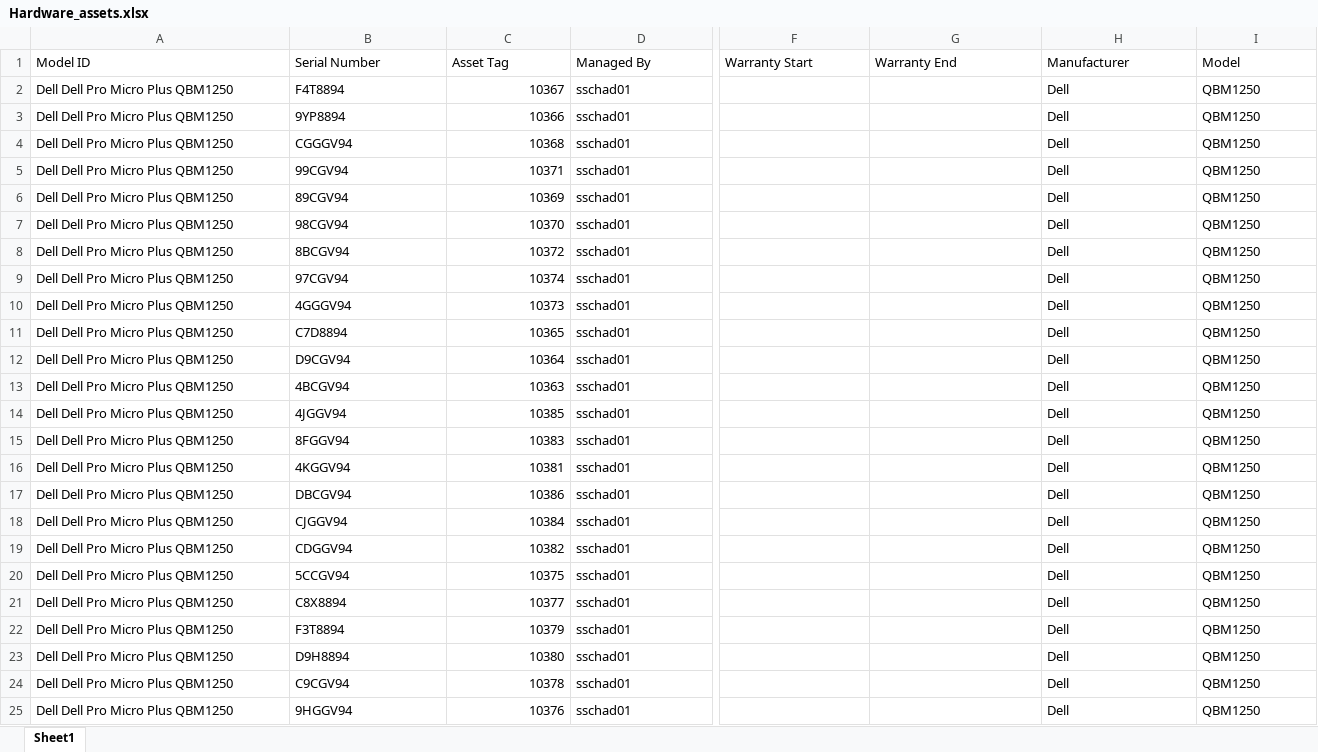
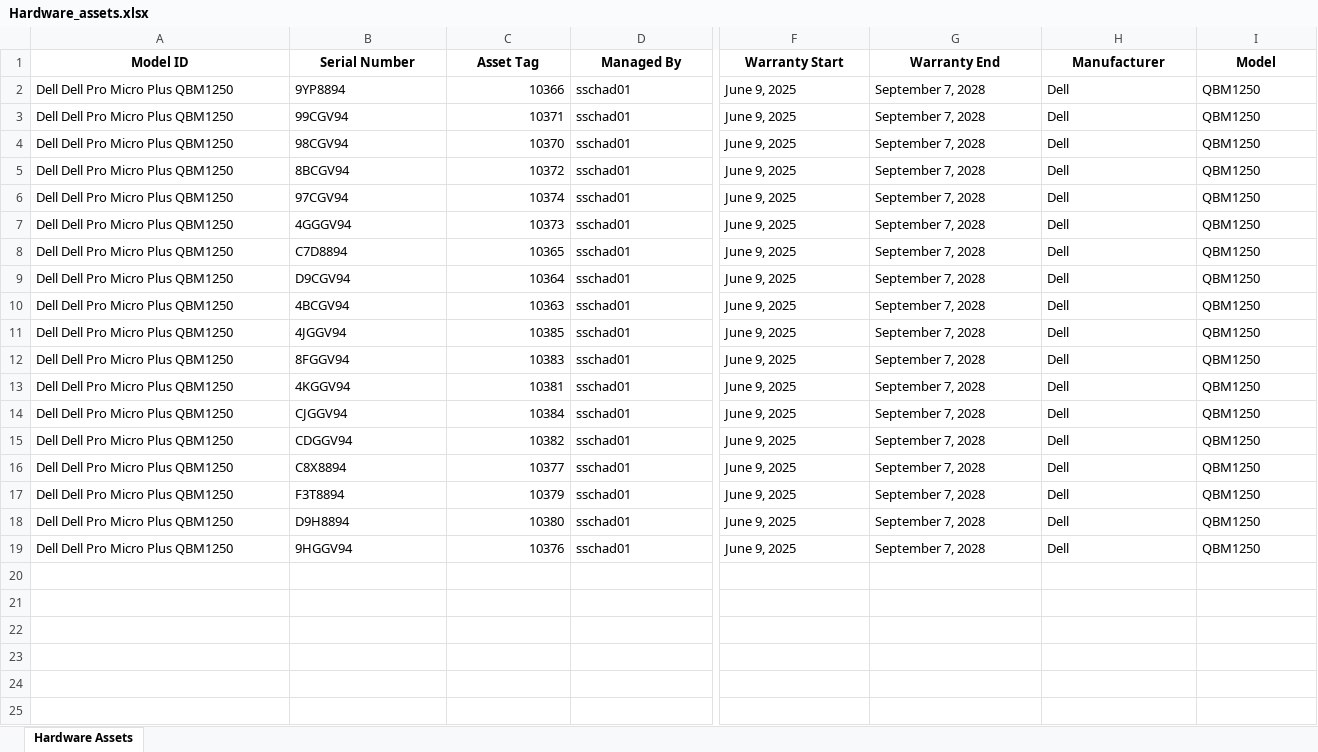
Before and after one commit to sainip1atwit/Tufts-Testing, an Excel workbook: asset_information/Hardware_assets.xlsx, sheet Hardware Assets, drawn as a sheet; only a part is shown, gaps mark what is left out; values as stored, in another font and other column widths than the file's, no borders; table styles not drawn; removed rows and columns are numbered as before the commit, all else as after; rows hold the shown columns only; the diff covers the shown part only; the diff names each change by its address in the sheet, - before the commit and + after, or states it on an @@ line.

Commit message:
Finished Warranty Retrieval

```diff
--- a/asset_information/Hardware_assets.xlsx (sheet Hardware Assets)
+++ b/asset_information/Hardware_assets.xlsx (sheet Hardware Assets)
-sheet tab: Sheet1
+sheet tab: Hardware Assets
@@ A1:I1 bold: off → on, alignment: left → center @@
-row 2: Dell Dell Pro Micro Plus QBM1250 | F4T8894 | 10367 | sschad01 |  |  | Dell | QBM1250
-F2 (Warranty Start): (empty)
+F2 (Warranty Start): June 9, 2025
-G2 (Warranty End): (empty)
+G2 (Warranty End): September 7, 2028
-row 4: Dell Dell Pro Micro Plus QBM1250 | CGGGV94 | 10368 | sschad01 |  |  | Dell | QBM1250
-F3 (Warranty Start): (empty)
+F3 (Warranty Start): June 9, 2025
-G3 (Warranty End): (empty)
+G3 (Warranty End): September 7, 2028
-row 6: Dell Dell Pro Micro Plus QBM1250 | 89CGV94 | 10369 | sschad01 |  |  | Dell | QBM1250
-F4:F13 (Warranty Start): (empty)
+F4:F13 (Warranty Start): June 9, 2025
-G4:G13 (Warranty End): (empty)
+G4:G13 (Warranty End): September 7, 2028
-row 17: Dell Dell Pro Micro Plus QBM1250 | DBCGV94 | 10386 | sschad01 |  |  | Dell | QBM1250
-F14:F15 (Warranty Start): (empty)
+F14:F15 (Warranty Start): June 9, 2025
-G14:G15 (Warranty End): (empty)
+G14:G15 (Warranty End): September 7, 2028
-row 20: Dell Dell Pro Micro Plus QBM1250 | 5CCGV94 | 10375 | sschad01 |  |  | Dell | QBM1250
-F16:F18 (Warranty Start): (empty)
+F16:F18 (Warranty Start): June 9, 2025
-G16:G18 (Warranty End): (empty)
+G16:G18 (Warranty End): September 7, 2028
-row 24: Dell Dell Pro Micro Plus QBM1250 | C9CGV94 | 10378 | sschad01 |  |  | Dell | QBM1250
-F19 (Warranty Start): (empty)
+F19 (Warranty Start): June 9, 2025
-G19 (Warranty End): (empty)
+G19 (Warranty End): September 7, 2028
```
Also changed, not shown: cell formats elsewhere in this sheet, 3 other files.
